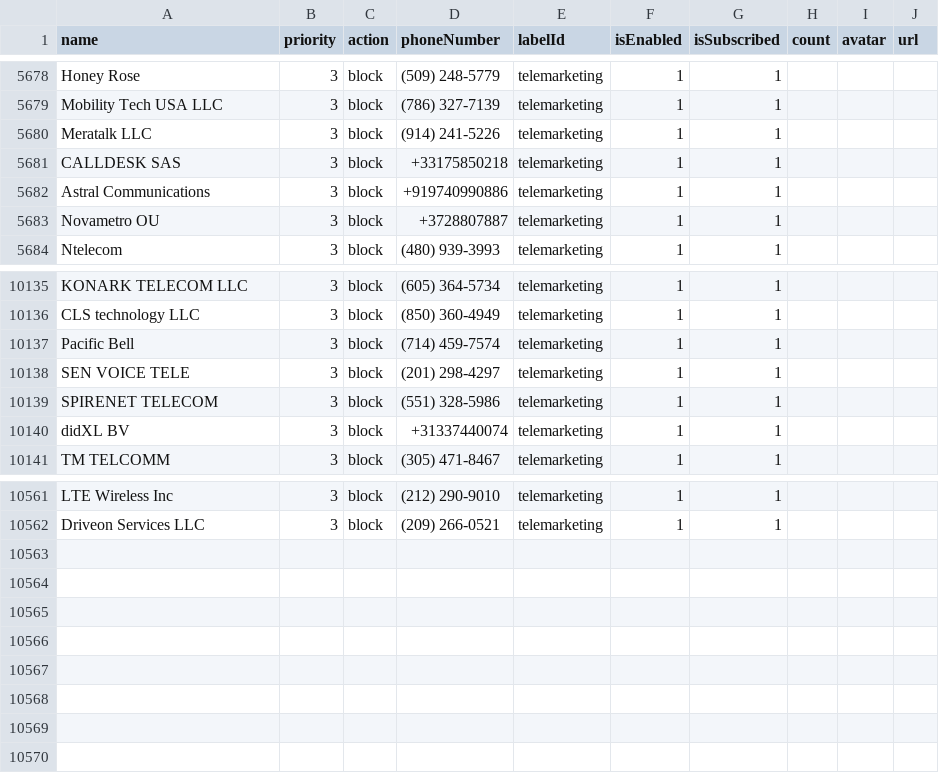
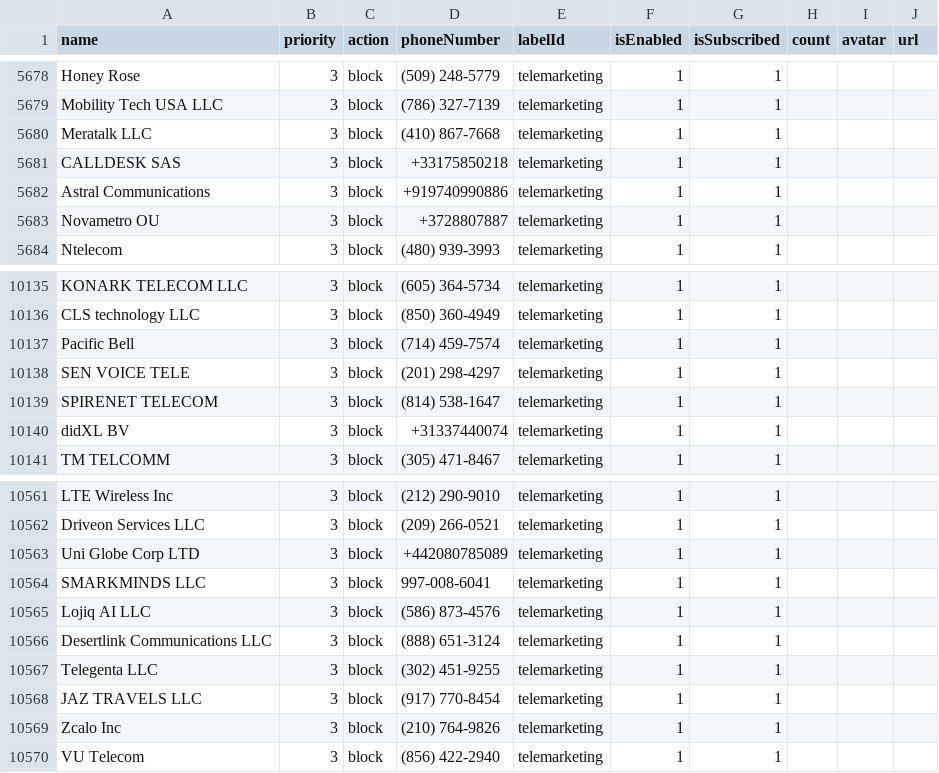
Before and after one commit to haygcao/vccard, a CSV file: US/processed_v2.csv, drawn as a sheet; only a part is shown, gaps mark what is left out.

```diff
--- a/US/processed_v2.csv
+++ b/US/processed_v2.csv
@@ -5679,3 +5679,3 @@ Honey Rose,3,block,(509) 248-5779,telemarketing,1,1,,,
 Mobility Tech USA LLC,3,block,(786) 327-7139,telemarketing,1,1,,,
-Meratalk LLC,3,block,(914) 241-5226,telemarketing,1,1,,,
+Meratalk LLC,3,block,(410) 867-7668,telemarketing,1,1,,,
 CALLDESK SAS,3,block,+33175850218,telemarketing,1,1,,,
@@ -10138,3 +10138,3 @@ Pacific Bell,3,block,(714) 459-7574,telemarketing,1,1,,,
 SEN VOICE TELE,3,block,(201) 298-4297,telemarketing,1,1,,,
-SPIRENET TELECOM,3,block,(551) 328-5986,telemarketing,1,1,,,
+SPIRENET TELECOM,3,block,(814) 538-1647,telemarketing,1,1,,,
 didXL BV,3,block,+31337440074,telemarketing,1,1,,,
@@ -10562 +10562,9 @@ LTE Wireless Inc,3,block,(212) 290-9010,telemarketing,1,1,,,
 Driveon Services LLC,3,block,(209) 266-0521,telemarketing,1,1,,,
+Uni Globe Corp LTD,3,block,+442080785089,telemarketing,1,1,,,
+SMARKMINDS LLC,3,block,997-008-6041,telemarketing,1,1,,,
+Lojiq AI LLC,3,block,(586) 873-4576,telemarketing,1,1,,,
+Desertlink Communications LLC,3,block,(888) 651-3124,telemarketing,1,1,,,
+Telegenta LLC,3,block,(302) 451-9255,telemarketing,1,1,,,
+JAZ TRAVELS LLC,3,block,(917) 770-8454,telemarketing,1,1,,,
+Zcalo Inc,3,block,(210) 764-9826,telemarketing,1,1,,,
+VU Telecom,3,block,(856) 422-2940,telemarketing,1,1,,,
```
Also changed, not shown: US/processed_data.csv.
